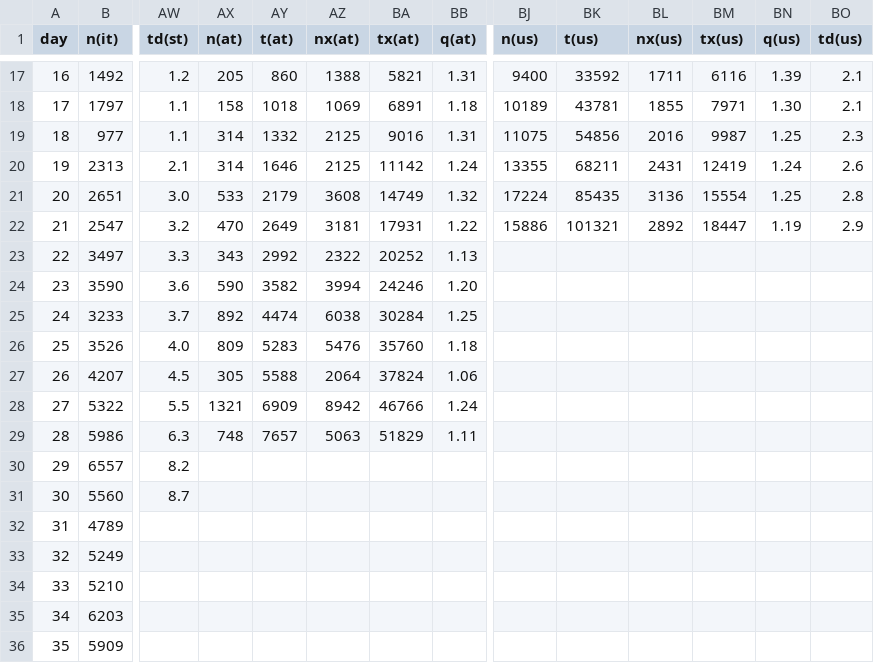
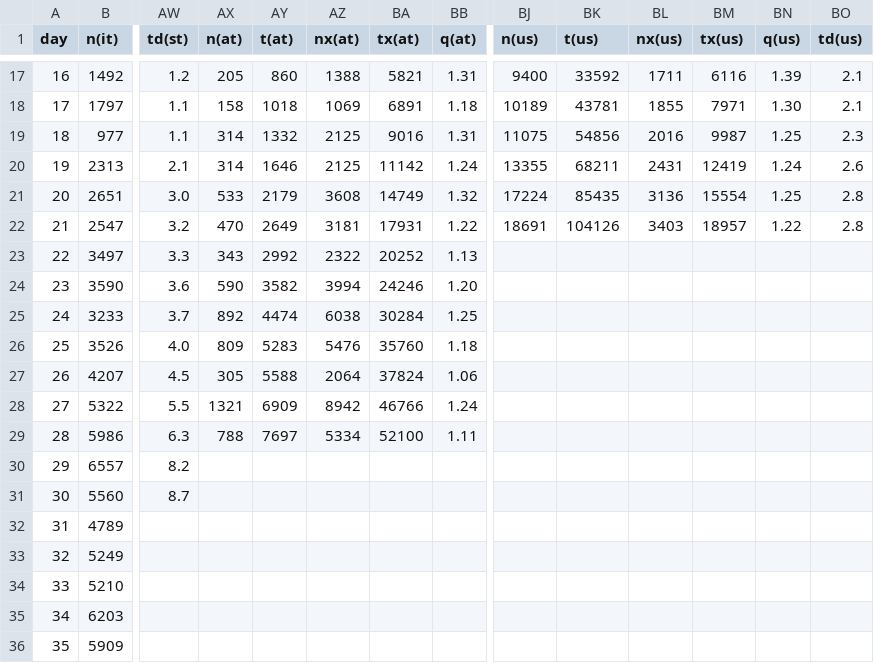
Before and after one commit to christophmoar/covid-19, a CSV file: dataset-01/covid19-normalized-noheader.CSV, drawn as a sheet; only a part is shown, gaps mark what is left out; the diff names each change by its address in the sheet, - before the commit and + after, or states it on an @@ line.

Commit message:
final data as of 20200328

```diff
--- a/dataset-01/covid19-normalized-noheader.CSV
+++ b/dataset-01/covid19-normalized-noheader.CSV
-BJ22 (n(us)): 15886
+BJ22 (n(us)): 18691
-BK22 (t(us)): 101321
+BK22 (t(us)): 104126
-BL22 (nx(us)): 2892
+BL22 (nx(us)): 3403
-BM22 (tx(us)): 18447
+BM22 (tx(us)): 18957
-BN22 (q(us)): 1.19
+BN22 (q(us)): 1.22
-BO22 (td(us)): 2.9
+BO22 (td(us)): 2.8
-AX29 (n(at)): 748
+AX29 (n(at)): 788
-AY29 (t(at)): 7657
+AY29 (t(at)): 7697
-AZ29 (nx(at)): 5063
+AZ29 (nx(at)): 5334
-BA29 (tx(at)): 51829
+BA29 (tx(at)): 52100
```
Also changed, not shown: dataset-01/covid19-normalized.CSV, 3 other files.
